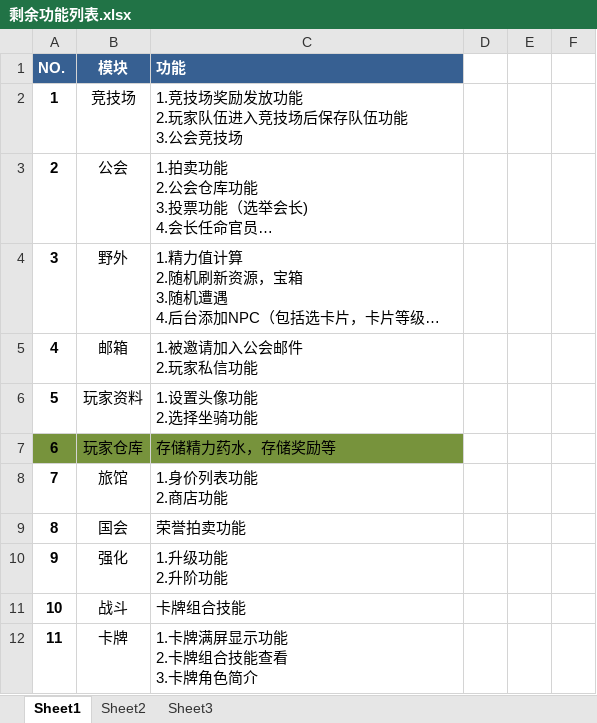
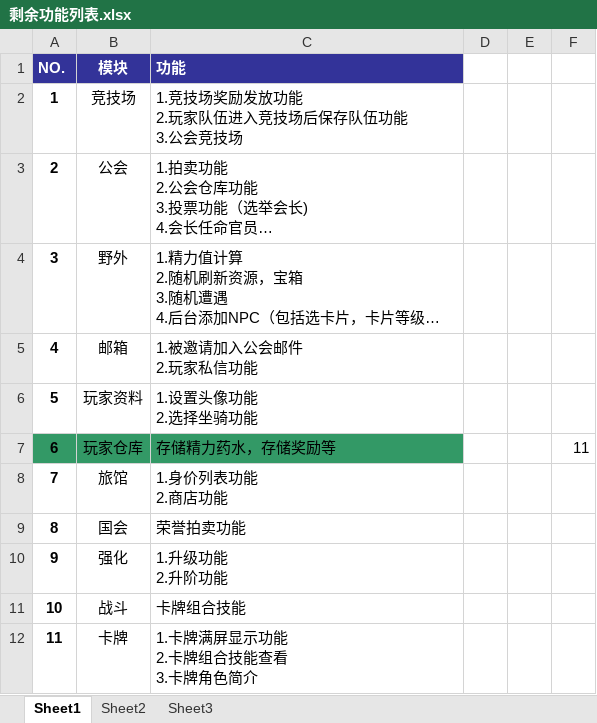
Before and after one commit to zhidew/fight2doc, an Excel workbook: 剩余功能列表.xlsx, sheet Sheet1, drawn as a sheet; long unchanged cells end in …; values as stored, in another font and other column widths than the file's, no borders; the diff names each change by its address in the sheet, - before the commit and + after, or states it on an @@ line.

Commit message:
test

```diff
--- a/剩余功能列表.xlsx (sheet Sheet1)
+++ b/剩余功能列表.xlsx (sheet Sheet1)
-A1:C1 fill: #376092
+A1:C1 fill: #333399
-A7:C7 fill: #77933C
+A7:C7 fill: #339966
-F7: (empty)
+F7: 11
```
